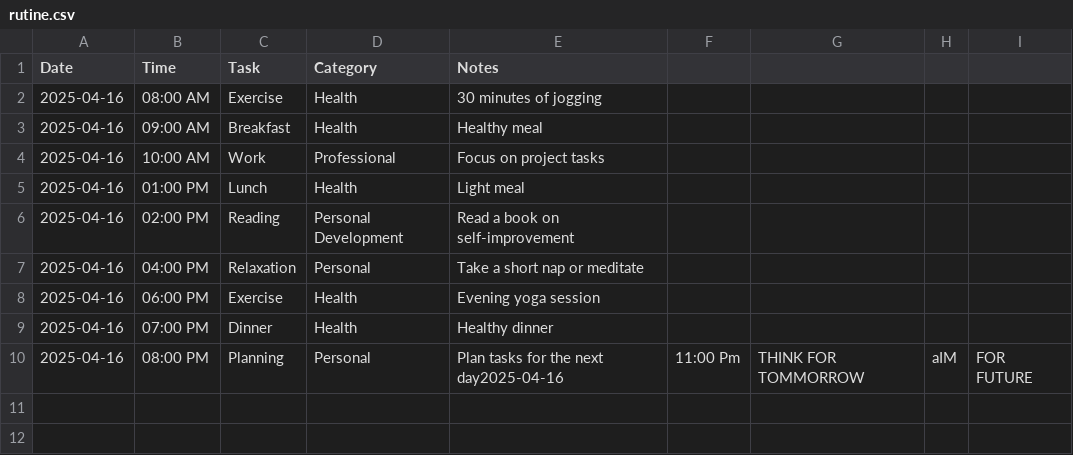
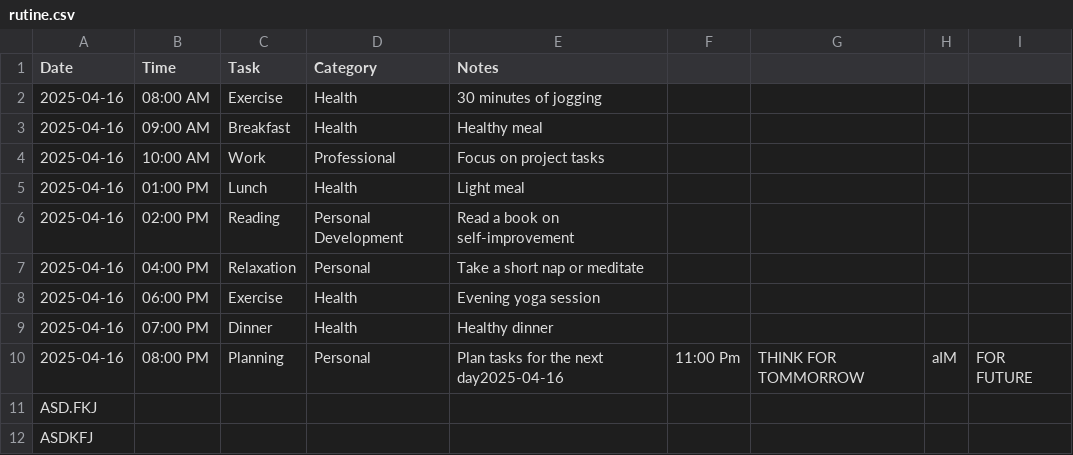
Before and after one commit to iamAntimPal/ThinkTrack, a CSV file: Daily Rutine/rutine.csv, drawn as a sheet; the diff names each change by its address in the sheet, - before the commit and + after, or states it on an @@ line.

Commit message:
Update rutine.csv

```diff
--- a/Daily Rutine/rutine.csv
+++ b/Daily Rutine/rutine.csv
+row 11: ASD.FKJ
+row 12: ASDKFJ
```
